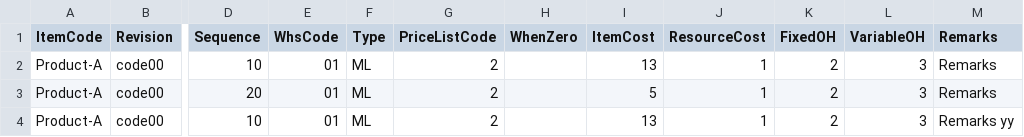
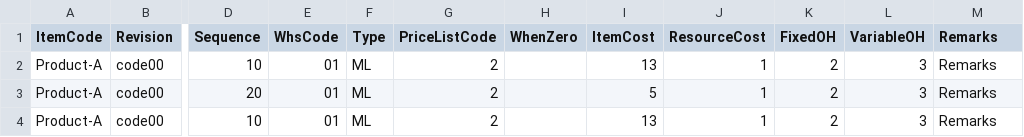
Before and after one commit to CompuTec/processforce-powershell, a CSV file: Costing/Item Costing/ItemCostingScraps.csv, drawn as a sheet; only a part is shown, gaps mark what is left out; the diff names each change by its address in the sheet, - before the commit and + after, or states it on an @@ line.

Commit message:
minor csv costing script fix

```diff
--- a/Costing/Item Costing/ItemCostingScraps.csv
+++ b/Costing/Item Costing/ItemCostingScraps.csv
-M4 (Remarks): Remarks yy
+M4 (Remarks): Remarks
```
